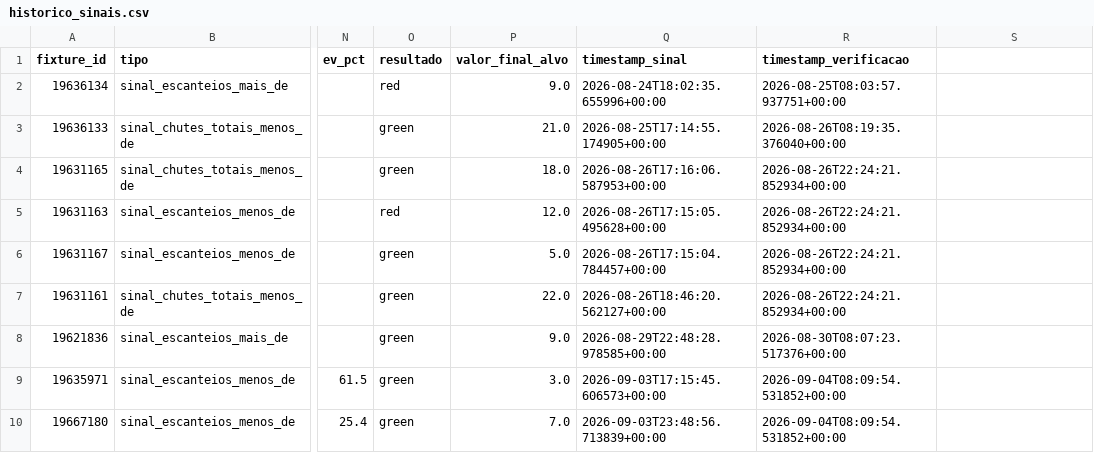
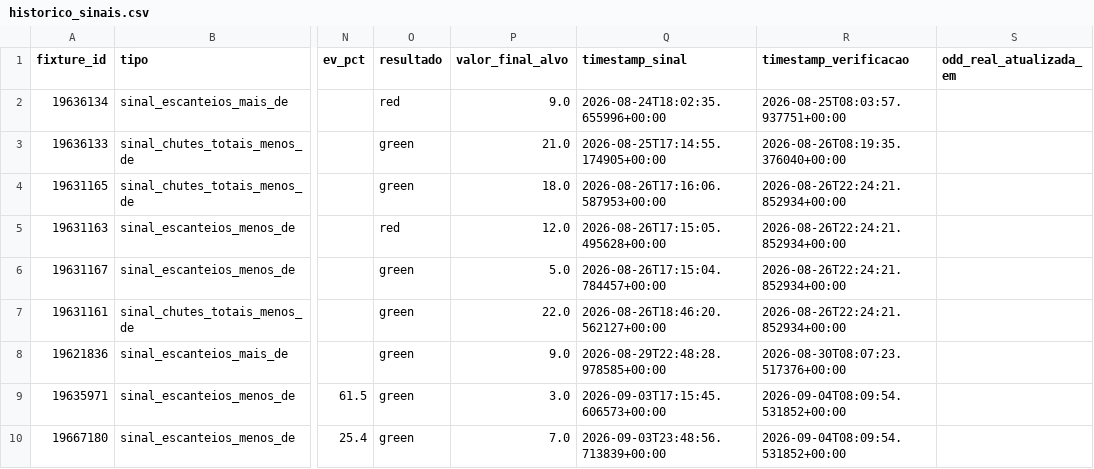
Before and after one commit to lucaseirafleury-ai/Bet, a CSV file: ligas_live_app/historico_sinais.csv, drawn as a sheet; only a part is shown, gaps mark what is left out; the diff names each change by its address in the sheet, - before the commit and + after, or states it on an @@ line.

```diff
--- a/ligas_live_app/historico_sinais.csv
+++ b/ligas_live_app/historico_sinais.csv
-S1: (empty)
+S1: odd_real_atualizada_em
```
Also changed, not shown: 2 other files.
